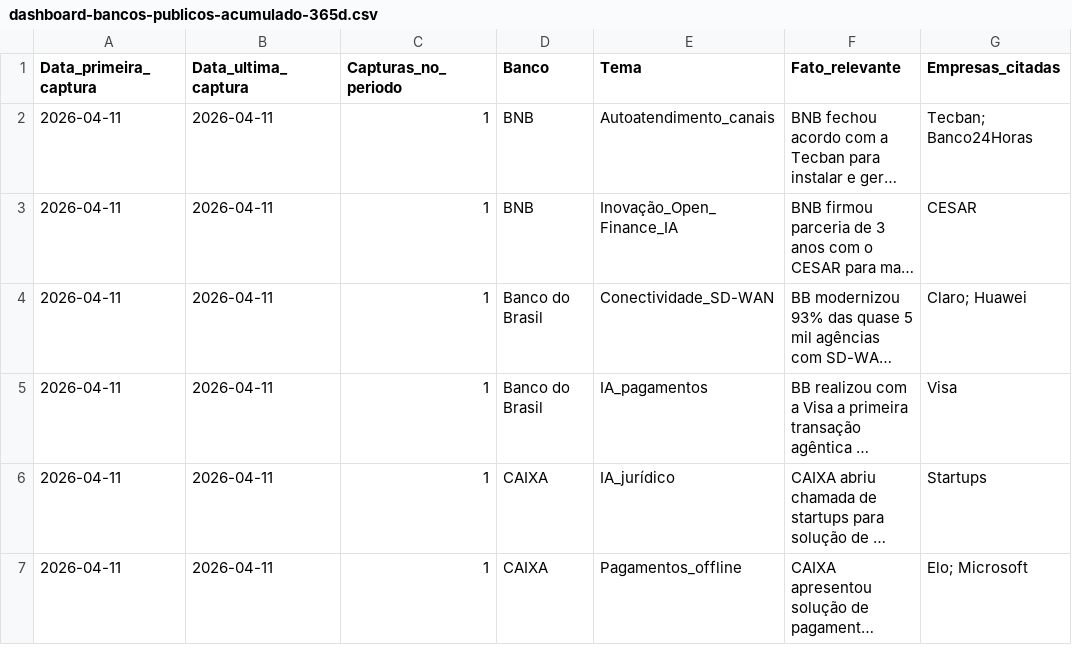
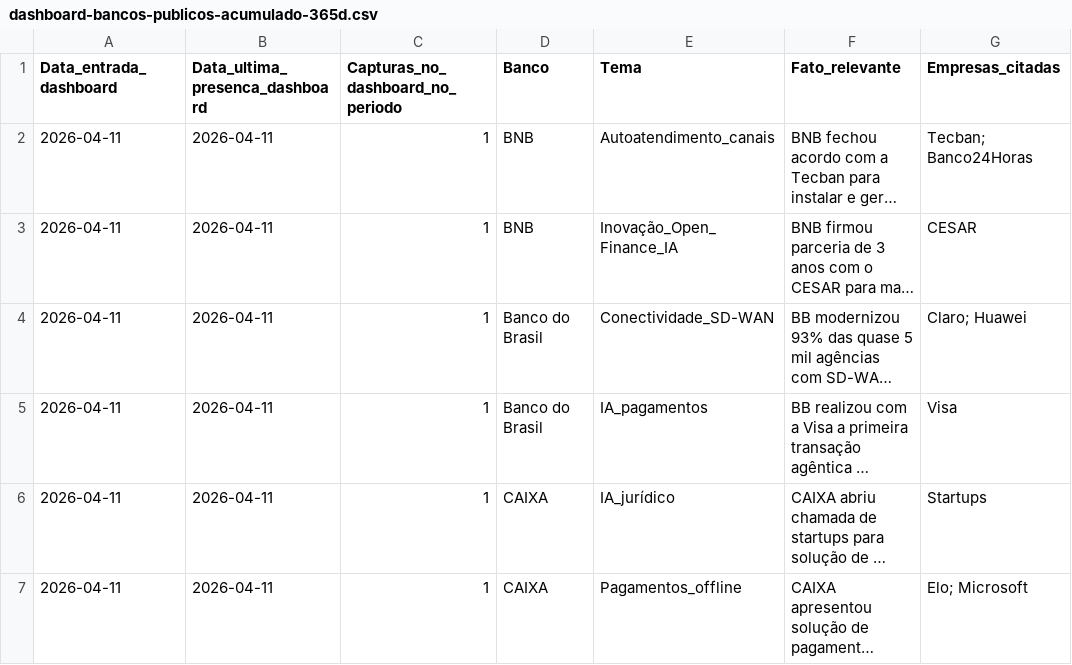
Before and after one commit to mikeheyde/Aegis2_0, a CSV file: site/dashboard-bancos-publicos/dashboard-bancos-publicos-acumulado-365d.csv, drawn as a sheet; only a part is shown; long unchanged cells end in …; the diff names each change by its address in the sheet, - before the commit and + after, or states it on an @@ line.

Commit message:
Clarify dashboard entry dates in bancos radar

```diff
--- a/site/dashboard-bancos-publicos/dashboard-bancos-publicos-acumulado-365d.csv
+++ b/site/dashboard-bancos-publicos/dashboard-bancos-publicos-acumulado-365d.csv
-A1: Data_primeira_captura
+A1: Data_entrada_dashboard
-B1: Data_ultima_captura
+B1: Data_ultima_presenca_dashboard
-C1: Capturas_no_periodo
+C1: Capturas_no_dashboard_no_periodo
```
Also changed, not shown: 2 other files.
